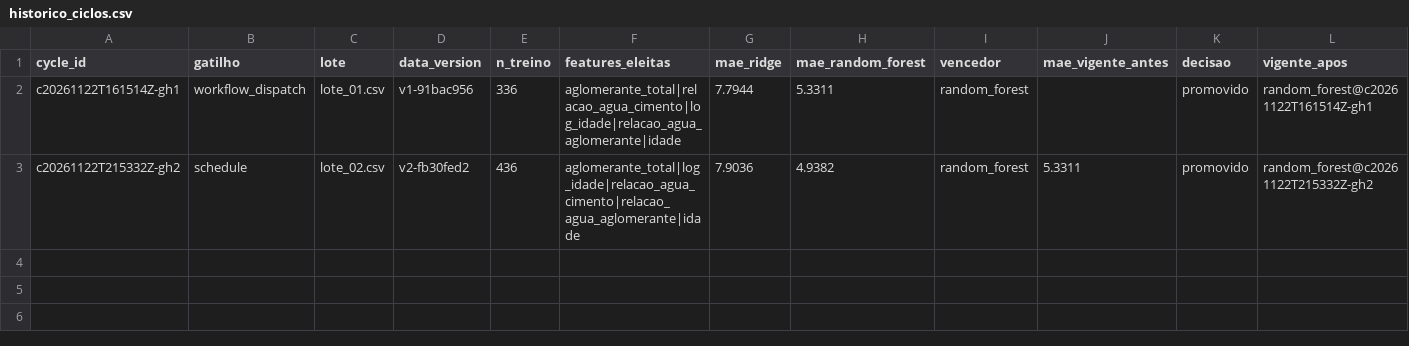
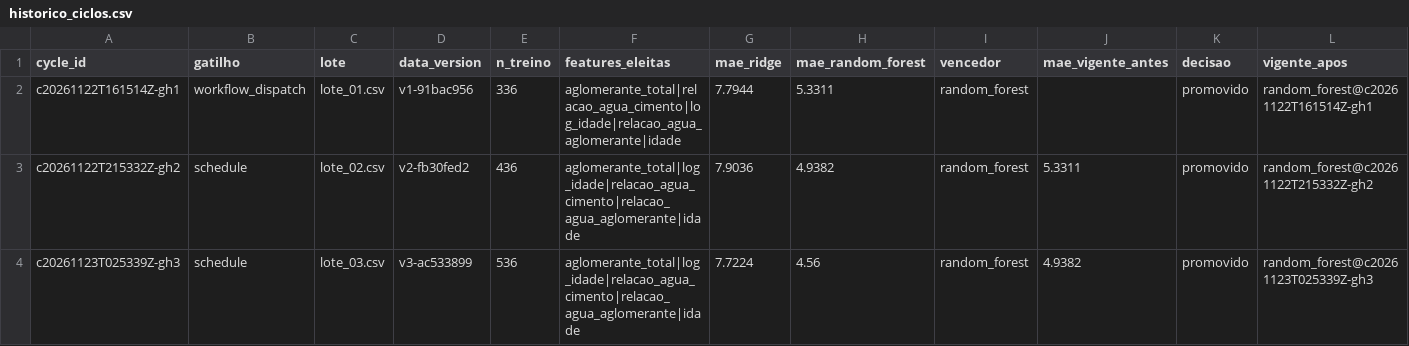
Before and after one commit to Yurijpereira/N3_Previsao_Resistencia_Concreto, a CSV file: evidencias/historico_ciclos.csv, drawn as a sheet; only a part is shown; rows hold the shown columns only; the diff names each change by its address in the sheet, - before the commit and + after, or states it on an @@ line.

```diff
--- a/evidencias/historico_ciclos.csv
+++ b/evidencias/historico_ciclos.csv
+row 4: c20261123T025339Z-gh3 | schedule | lote_03.csv | v3-ac533899 | 536 | aglomerante_total|log_idade|relacao_agua_cimento|relacao_agua_aglomerante|idade | 7.7224 | 4.56 | random_forest | 4.9382 | promovido | random_forest@c20261123T025339Z-gh3
```
Also changed, not shown: data/processed/treino_acumulado.csv, 23 other files.
